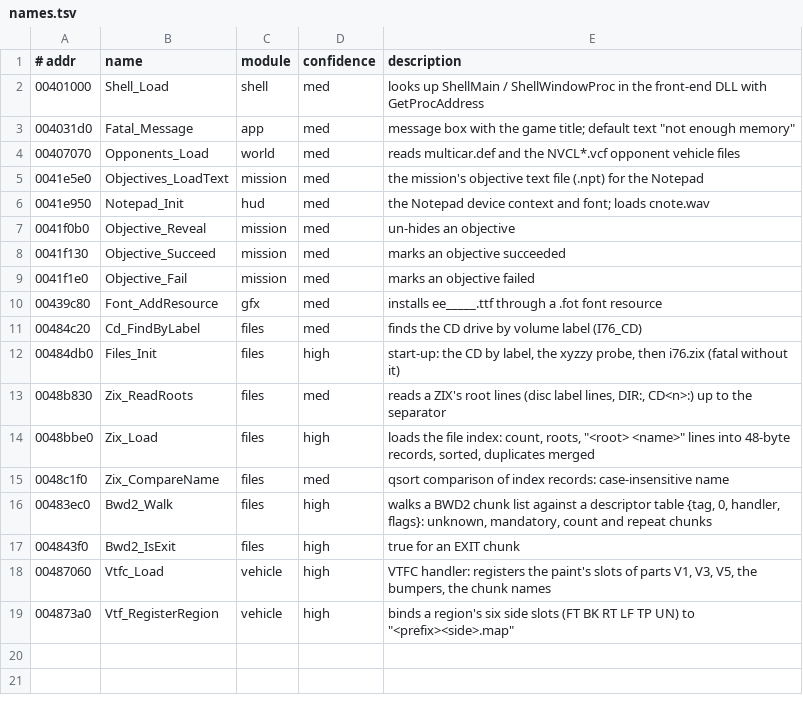
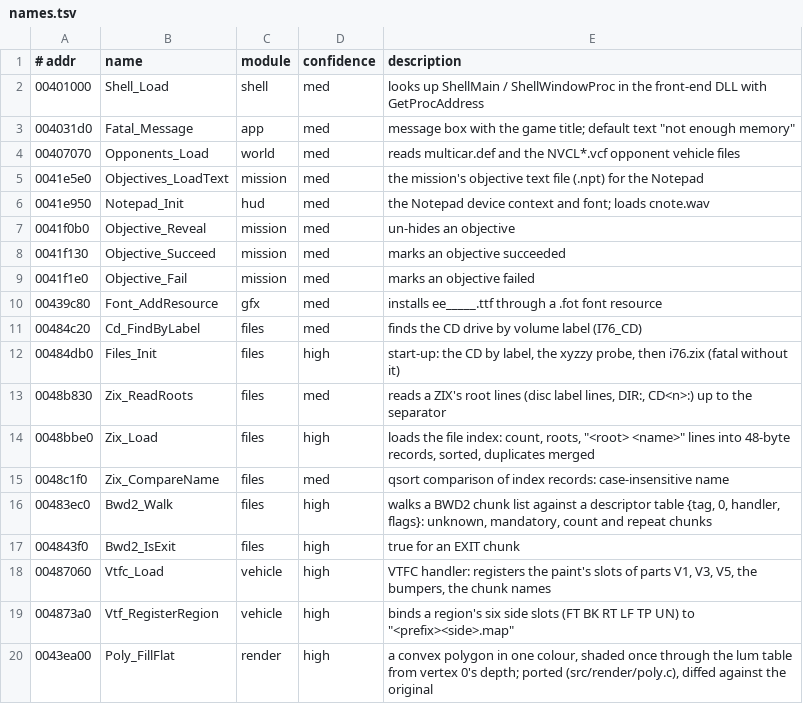
Before and after one commit to emdzej/openi76, a TSV file: tools/ghidra/names.tsv, drawn as a sheet.

```diff
--- a/tools/ghidra/names.tsv
+++ b/tools/ghidra/names.tsv
@@ -19 +19,2 @@
 004873a0	Vtf_RegisterRegion	vehicle	high	binds a region's six side slots (FT BK RT LF TP UN) to "<prefix><side>.map"
+0043ea00	Poly_FillFlat	render	high	a convex polygon in one colour, shaded once through the lum table from vertex 0's depth; ported (src/render/poly.c), diffed against the original
```
Also changed, not shown: 9 other files.
